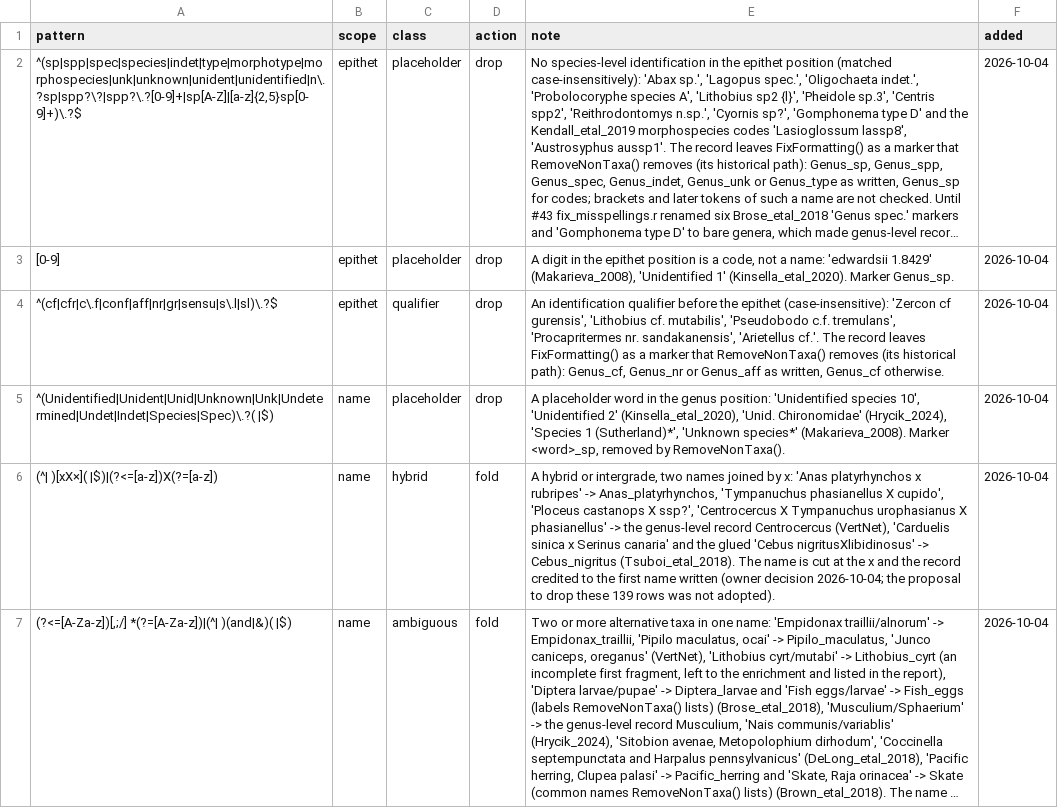
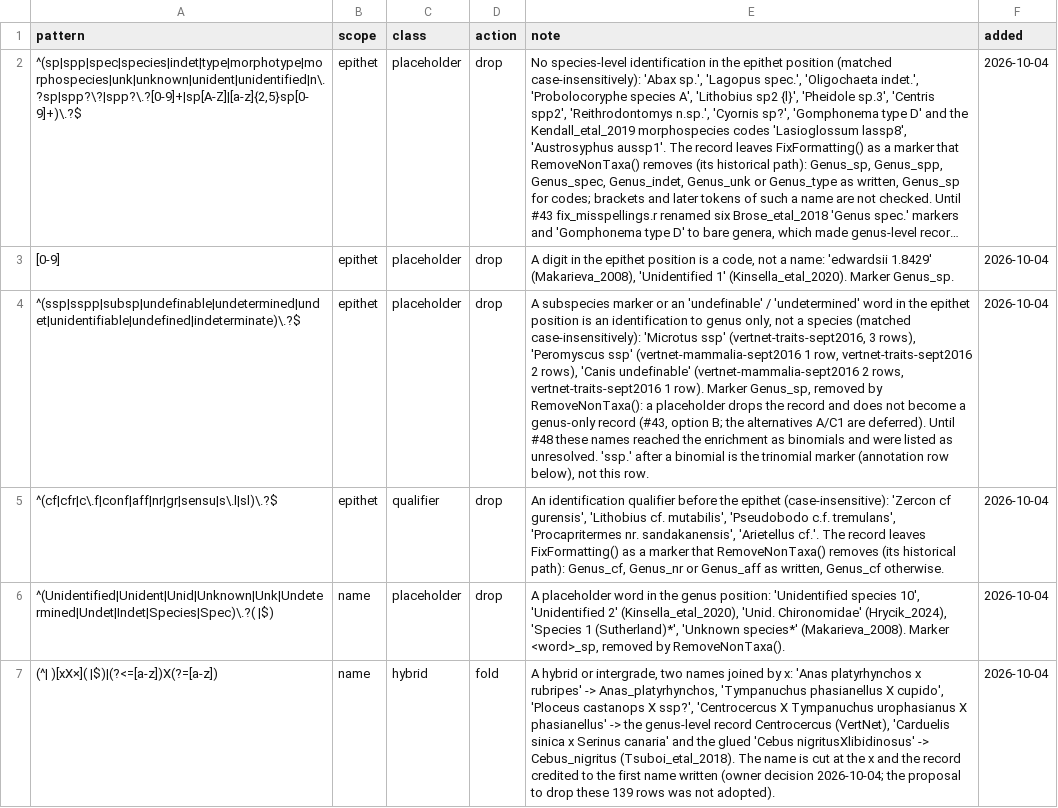
Before and after one commit to TaxonBodyMassML/TaxonBodyMass_DB, a CSV file: audit/raw_name_patterns.csv, drawn as a sheet; only a part is shown; the shorter side is filled out with more unchanged rows; long unchanged cells end in …; the diff covers the shown part only; the diff names each change by its address in the sheet, - before the commit and + after, or states it on an @@ line.

Commit message:
Handle the two-token status-word leftovers and guard the Sheet taxa (#48)
Three vocabulary rows in audit/raw_name_patterns.csv: 'ssp', 'subsp',
'undefinable', 'undetermined', 'undet.' and 'unidentifiable' in the
epithet position are placeholders (Microtus ssp, Peromyscus ssp, Canis
undefinable: 9 VertNet rows) that leave as the Genus_sp marker and are
removed, not turned into genus-only records (#43, option B); the word
'hybrid' in place of the epithet (Anas, Dendroica, Melospiza, Vermivora
hybrid: 5 VertNet rows) is a hybrid of unrecorded parentage and credits
the record to the bare genus, a genus-level record, as the #38 hybrid
rule credits a hybrid to the first name written (until now GBIF matched
Anas_hybrid to Chloephaga hybrida, the kelp goose, whose species record
it fed); and the Brose_2005 spellings Conochilus_colonial /
Conochilus_solitary, without the brackets Brose_etal_2018 writes, fold to
the genus-level record Conochilus. Both defaults are open to the owner's
veto.

CheckSheetTaxa() (check_taxon_names.r) runs in RunMe.r section 4 on the
lab Sheet rows with a mass, which bypass FixFormatting() and
CheckTaxonNames(): every taxon must be Genus_species or Genus (the
override matches Sheet names against the cleaned source names by
equality), a three-part name folds to the species with a warning, and
brackets, blanks, digits, a lowercase genus or an empty cell stop the run
with the offending rows (taxon, mass_g, source_mass) and a request to
correct the Sheet. Fixtures in test_raw_name_rules.R (93 expectations)
and test_taxon_name_guard.R (38); README steps 2 and 3 and audit/README.md
updated.

```diff
--- a/audit/raw_name_patterns.csv
+++ b/audit/raw_name_patterns.csv
+row 4: ^(ssp|sspp|subsp|undefinable|undetermined|undet|unidentifiable|undefined|indeterminate)\.?$ | epithet | placeholder | drop | A subspecies marker or an 'undefinable' / 'undetermined' word in the epithet position is an identification to genus only, not a species (matched case-insensitively): 'Microtus ssp' (vertnet-traits-sept2016, 3 rows), 'Peromyscus ssp' (vertnet-mammalia-sept2016 1 row, vertnet-traits-sept2016 2 rows), 'Canis undefinable' (vertnet-mammalia-sept2016 2 rows, vertnet-traits-sept2016 1 row). Marker Genus_sp, removed by RemoveNonTaxa(): a placeholder drops the record and does not become a genus-only record (#43, option B; the alternatives A/C1 are deferred). Until #48 these names reached the enrichment as binomials and were listed as unresolved. 'ssp.' after a binomial is the trinomial marker (annotation row below), not this row. | 2026-10-04
```
Also changed, not shown: 2 added rows elsewhere in this file, 7 other files.
